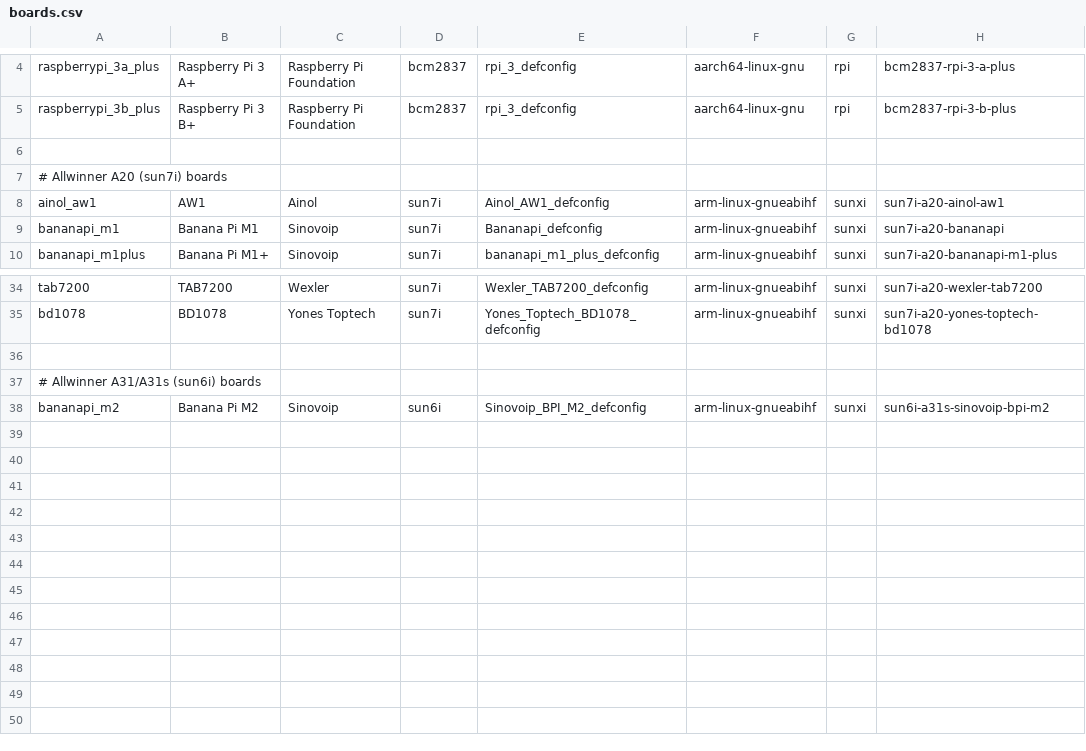
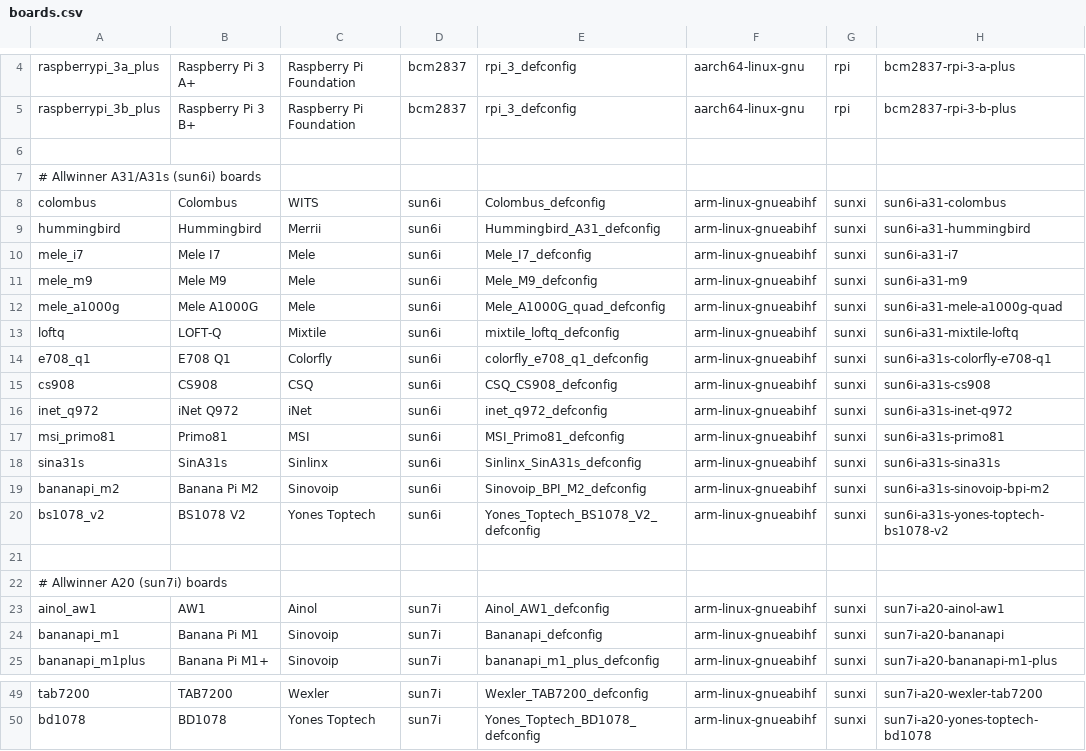
Before and after one commit to johang/sd-card-images, a CSV file: boards.csv, drawn as a sheet; only a part is shown, gaps mark what is left out.

Commit message:
boards: Add a few Allwinner A31 boards

```diff
--- a/boards.csv
+++ b/boards.csv
@@ -6,2 +6,17 @@ raspberrypi_3b_plus,Raspberry Pi 3 B+,Raspberry Pi Foundation,bcm2837,rpi_3_defc
 
+# Allwinner A31/A31s (sun6i) boards
+colombus,Colombus,WITS,sun6i,Colombus_defconfig,arm-linux-gnueabihf,sunxi,sun6i-a31-colombus
+hummingbird,Hummingbird,Merrii,sun6i,Hummingbird_A31_defconfig,arm-linux-gnueabihf,sunxi,sun6i-a31-hummingbird
+mele_i7,Mele I7,Mele,sun6i,Mele_I7_defconfig,arm-linux-gnueabihf,sunxi,sun6i-a31-i7
+mele_m9,Mele M9,Mele,sun6i,Mele_M9_defconfig,arm-linux-gnueabihf,sunxi,sun6i-a31-m9
+mele_a1000g,Mele A1000G,Mele,sun6i,Mele_A1000G_quad_defconfig,arm-linux-gnueabihf,sunxi,sun6i-a31-mele-a1000g-quad
+loftq,LOFT-Q,Mixtile,sun6i,mixtile_loftq_defconfig,arm-linux-gnueabihf,sunxi,sun6i-a31-mixtile-loftq
+e708_q1,E708 Q1,Colorfly,sun6i,colorfly_e708_q1_defconfig,arm-linux-gnueabihf,sunxi,sun6i-a31s-colorfly-e708-q1
+cs908,CS908,CSQ,sun6i,CSQ_CS908_defconfig,arm-linux-gnueabihf,sunxi,sun6i-a31s-cs908
+inet_q972,iNet Q972,iNet,sun6i,inet_q972_defconfig,arm-linux-gnueabihf,sunxi,sun6i-a31s-inet-q972
+msi_primo81,Primo81,MSI,sun6i,MSI_Primo81_defconfig,arm-linux-gnueabihf,sunxi,sun6i-a31s-primo81
+sina31s,SinA31s,Sinlinx,sun6i,Sinlinx_SinA31s_defconfig,arm-linux-gnueabihf,sunxi,sun6i-a31s-sina31s
+bananapi_m2,Banana Pi M2,Sinovoip,sun6i,Sinovoip_BPI_M2_defconfig,arm-linux-gnueabihf,sunxi,sun6i-a31s-sinovoip-bpi-m2
+bs1078_v2,BS1078 V2,Yones Toptech,sun6i,Yones_Toptech_BS1078_V2_defconfig,arm-linux-gnueabihf,sunxi,sun6i-a31s-yones-toptech-bs1078-v2
+
 # Allwinner A20 (sun7i) boards
@@ -35,4 +50 @@ tab7200,TAB7200,Wexler,sun7i,Wexler_TAB7200_defconfig,arm-linux-gnueabihf,sunxi,
 bd1078,BD1078,Yones Toptech,sun7i,Yones_Toptech_BD1078_defconfig,arm-linux-gnueabihf,sunxi,sun7i-a20-yones-toptech-bd1078
-
-# Allwinner A31/A31s (sun6i) boards
-bananapi_m2,Banana Pi M2,Sinovoip,sun6i,Sinovoip_BPI_M2_defconfig,arm-linux-gnueabihf,sunxi,sun6i-a31s-sinovoip-bpi-m2
```
